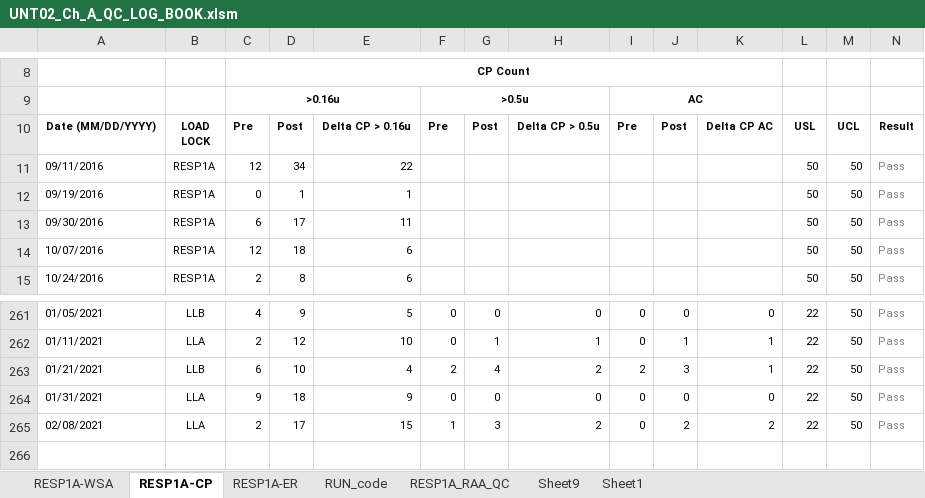
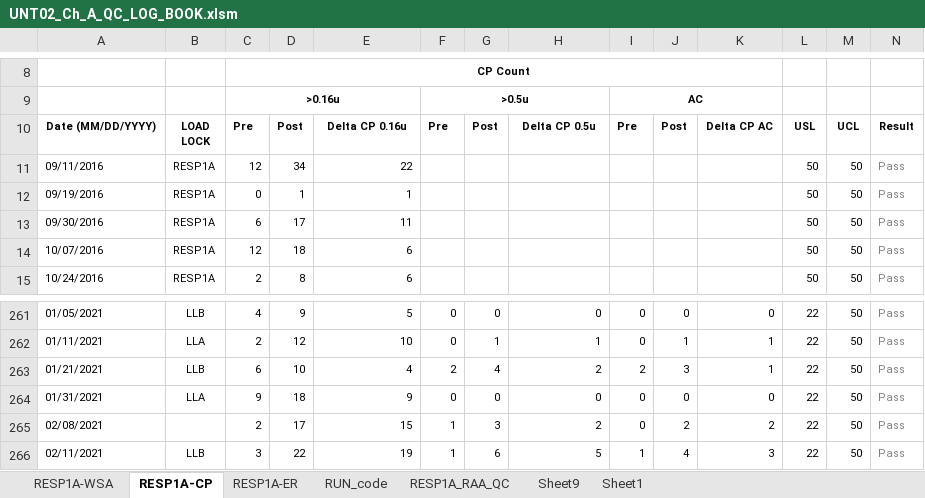
Before and after one commit to abhi3700/AutoPlot, an Excel workbook: examples/dry_etch/UNT02_Ch_A_QC_LOG_BOOK/UNT02_Ch_A_QC_LOG_BOOK.xlsm, sheet RESP1A-CP, drawn as a sheet; only a part is shown, gaps mark what is left out; values as stored, in another font and other column widths than the file's, no borders; conditional formats not drawn; rows hold the shown columns only; the diff names each change by its address in the sheet, - before the commit and + after, or states it on an @@ line.

Commit message:
RESP1A updated

```diff
--- a/examples/dry_etch/UNT02_Ch_A_QC_LOG_BOOK/UNT02_Ch_A_QC_LOG_BOOK.xlsm (sheet RESP1A-CP)
+++ b/examples/dry_etch/UNT02_Ch_A_QC_LOG_BOOK/UNT02_Ch_A_QC_LOG_BOOK.xlsm (sheet RESP1A-CP)
-E10: Delta CP > 0.16u
+E10: Delta CP 0.16u
-H10: Delta CP > 0.5u
+H10: Delta CP 0.5u
-B265: LLA
+B265: (empty)
+row 266: 02/11/2021 | LLB | 3 | 22 | 19 | 1 | 6 | 5 | 1 | 4 | 3 | 22 | 50 | Pass
```
Also changed, not shown: sheet RESP1A-ER, 11 other files.
